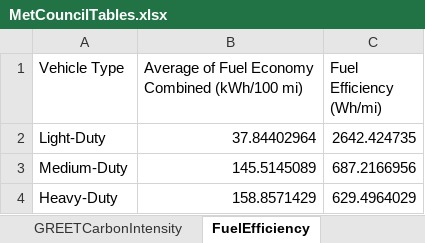
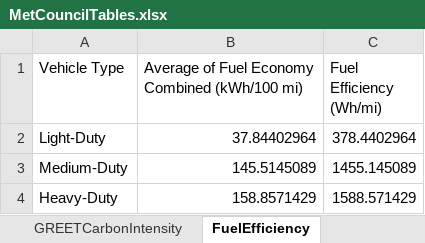
Before and after one commit to Metropolitan-Council/climate-multimodal-measures, an Excel workbook: data/MetCouncilTables.xlsx, sheet FuelEfficiency, drawn as a sheet; values as stored, in another font and other column widths than the file's, no borders; the diff names each change by its address in the sheet, - before the commit and + after, or states it on an @@ line.

```diff
--- a/data/MetCouncilTables.xlsx (sheet FuelEfficiency)
+++ b/data/MetCouncilTables.xlsx (sheet FuelEfficiency)
-C2 (Fuel Efficiency (Wh/mi)): 2642.424735
+C2 (Fuel Efficiency (Wh/mi)): 378.4402964
-C3 (Fuel Efficiency (Wh/mi)): 687.2166956
+C3 (Fuel Efficiency (Wh/mi)): 1455.145089
-C4 (Fuel Efficiency (Wh/mi)): 629.4964029
+C4 (Fuel Efficiency (Wh/mi)): 1588.571429
```
Also changed, not shown: 5 other files.
